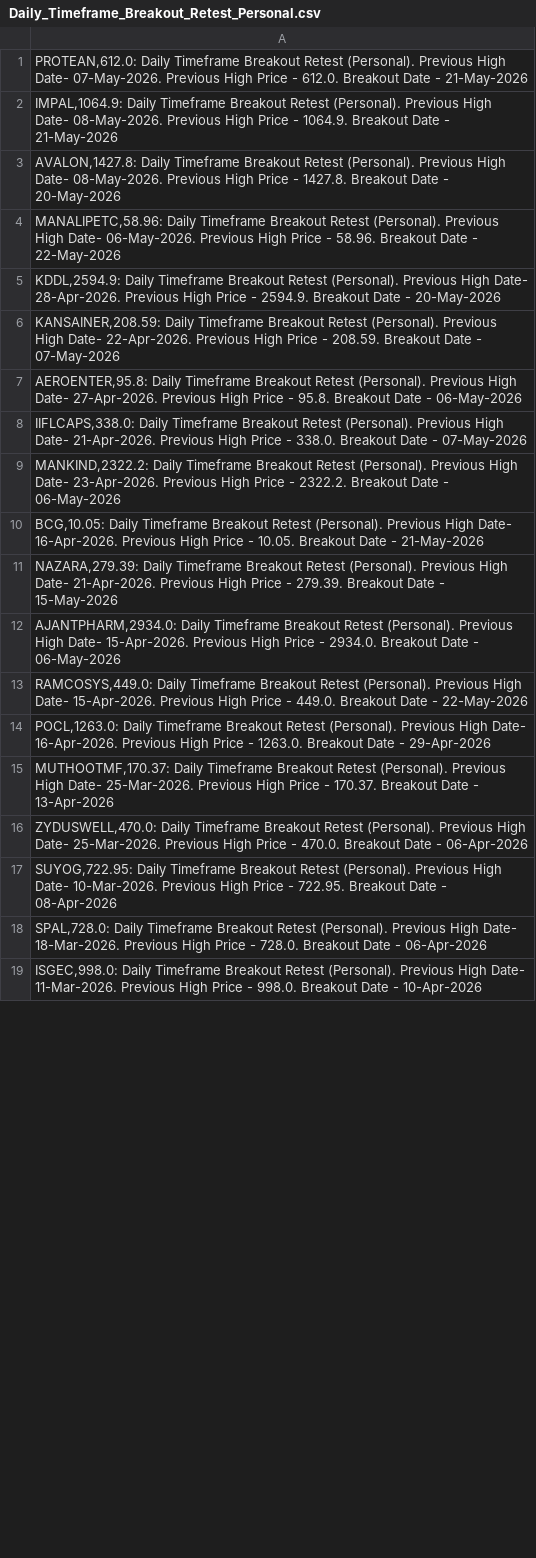
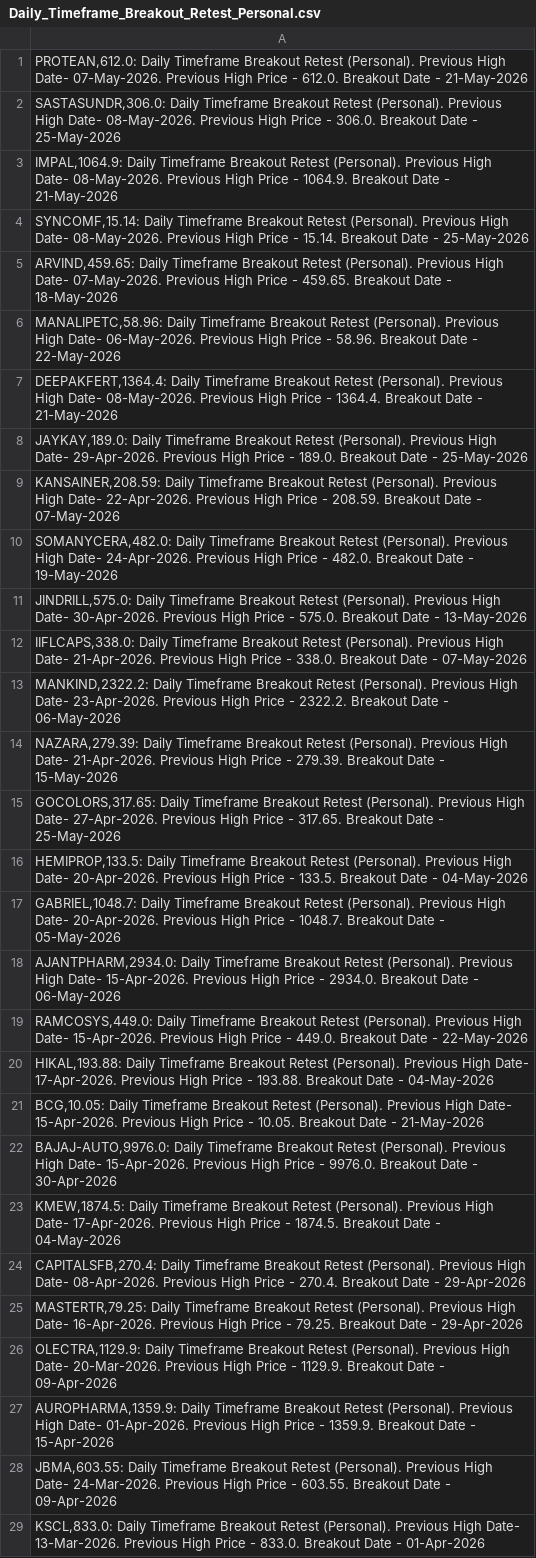
Before and after one commit to vibats/Daily_Notification_Data, a CSV file: Email_Notification_Data/Daily_Timeframe_Breakout_Retest_Personal.csv, drawn as a sheet; only a part is shown; the shorter side is filled out with more unchanged rows; the diff covers the shown part only.

```diff
--- a/Email_Notification_Data/Daily_Timeframe_Breakout_Retest_Personal.csv
+++ b/Email_Notification_Data/Daily_Timeframe_Breakout_Retest_Personal.csv
@@ -1,18 +1,29 @@
 "PROTEAN,612.0: Daily Timeframe Breakout Retest (Personal). Previous High Date- 07-May-2026. Previous High Price - 612.0. Breakout Date - 21-May-2026"
+"SASTASUNDR,306.0: Daily Timeframe Breakout Retest (Personal). Previous High Date- 08-May-2026. Previous High Price - 306.0. Breakout Date - 25-May-2026"
 "IMPAL,1064.9: Daily Timeframe Breakout Retest (Personal). Previous High Date- 08-May-2026. Previous High Price - 1064.9. Breakout Date - 21-May-2026"
-"AVALON,1427.8: Daily Timeframe Breakout Retest (Personal). Previous High Date- 08-May-2026. Previous High Price - 1427.8. Breakout Date - 20-May-2026"
+"SYNCOMF,15.14: Daily Timeframe Breakout Retest (Personal). Previous High Date- 08-May-2026. Previous High Price - 15.14. Breakout Date - 25-May-2026"
+"ARVIND,459.65: Daily Timeframe Breakout Retest (Personal). Previous High Date- 07-May-2026. Previous High Price - 459.65. Breakout Date - 18-May-2026"
 "MANALIPETC,58.96: Daily Timeframe Breakout Retest (Personal). Previous High Date- 06-May-2026. Previous High Price - 58.96. Breakout Date - 22-May-2026"
-"KDDL,2594.9: Daily Timeframe Breakout Retest (Personal). Previous High Date- 28-Apr-2026. Previous High Price - 2594.9. Breakout Date - 20-May-2026"
+"DEEPAKFERT,1364.4: Daily Timeframe Breakout Retest (Personal). Previous High Date- 08-May-2026. Previous High Price - 1364.4. Breakout Date - 21-May-2026"
+"JAYKAY,189.0: Daily Timeframe Breakout Retest (Personal). Previous High Date- 29-Apr-2026. Previous High Price - 189.0. Breakout Date - 25-May-2026"
 "KANSAINER,208.59: Daily Timeframe Breakout Retest (Personal). Previous High Date- 22-Apr-2026. Previous High Price - 208.59. Breakout Date - 07-May-2026"
-"AEROENTER,95.8: Daily Timeframe Breakout Retest (Personal). Previous High Date- 27-Apr-2026. Previous High Price - 95.8. Breakout Date - 06-May-2026"
+"SOMANYCERA,482.0: Daily Timeframe Breakout Retest (Personal). Previous High Date- 24-Apr-2026. Previous High Price - 482.0. Breakout Date - 19-May-2026"
+"JINDRILL,575.0: Daily Timeframe Breakout Retest (Personal). Previous High Date- 30-Apr-2026. Previous High Price - 575.0. Breakout Date - 13-May-2026"
 "IIFLCAPS,338.0: Daily Timeframe Breakout Retest (Personal). Previous High Date- 21-Apr-2026. Previous High Price - 338.0. Breakout Date - 07-May-2026"
 "MANKIND,2322.2: Daily Timeframe Breakout Retest (Personal). Previous High Date- 23-Apr-2026. Previous High Price - 2322.2. Breakout Date - 06-May-2026"
-"BCG,10.05: Daily Timeframe Breakout Retest (Personal). Previous High Date- 16-Apr-2026. Previous High Price - 10.05. Breakout Date - 21-May-2026"
 "NAZARA,279.39: Daily Timeframe Breakout Retest (Personal). Previous High Date- 21-Apr-2026. Previous High Price - 279.39. Breakout Date - 15-May-2026"
+"GOCOLORS,317.65: Daily Timeframe Breakout Retest (Personal). Previous High Date- 27-Apr-2026. Previous High Price - 317.65. Breakout Date - 25-May-2026"
+"HEMIPROP,133.5: Daily Timeframe Breakout Retest (Personal). Previous High Date- 20-Apr-2026. Previous High Price - 133.5. Breakout Date - 04-May-2026"
+"GABRIEL,1048.7: Daily Timeframe Breakout Retest (Personal). Previous High Date- 20-Apr-2026. Previous High Price - 1048.7. Breakout Date - 05-May-2026"
 "AJANTPHARM,2934.0: Daily Timeframe Breakout Retest (Personal). Previous High Date- 15-Apr-2026. Previous High Price - 2934.0. Breakout Date - 06-May-2026"
 "RAMCOSYS,449.0: Daily Timeframe Breakout Retest (Personal). Previous High Date- 15-Apr-2026. Previous High Price - 449.0. Breakout Date - 22-May-2026"
-"POCL,1263.0: Daily Timeframe Breakout Retest (Personal). Previous High Date- 16-Apr-2026. Previous High Price - 1263.0. Breakout Date - 29-Apr-2026"
-"MUTHOOTMF,170.37: Daily Timeframe Breakout Retest (Personal). Previous High Date- 25-Mar-2026. Previous High Price - 170.37. Breakout Date - 13-Apr-2026"
-"ZYDUSWELL,470.0: Daily Timeframe Breakout Retest (Personal). Previous High Date- 25-Mar-2026. Previous High Price - 470.0. Breakout Date - 06-Apr-2026"
-"SUYOG,722.95: Daily Timeframe Breakout Retest (Personal). Previous High Date- 10-Mar-2026. Previous High Price - 722.95. Breakout Date - 08-Apr-2026"
-"SPAL,728.0: Daily Timeframe Breakout Retest (Personal). Previous High Date- 18-Mar-2026. Previous High Price - 728.0. Breakout Date - 06-Apr-2026"
+"HIKAL,193.88: Daily Timeframe Breakout Retest (Personal). Previous High Date- 17-Apr-2026. Previous High Price - 193.88. Breakout Date - 04-May-2026"
+"BCG,10.05: Daily Timeframe Breakout Retest (Personal). Previous High Date- 15-Apr-2026. Previous High Price - 10.05. Breakout Date - 21-May-2026"
+"BAJAJ-AUTO,9976.0: Daily Timeframe Breakout Retest (Personal). Previous High Date- 15-Apr-2026. Previous High Price - 9976.0. Breakout Date - 30-Apr-2026"
+"KMEW,1874.5: Daily Timeframe Breakout Retest (Personal). Previous High Date- 17-Apr-2026. Previous High Price - 1874.5. Breakout Date - 04-May-2026"
+"CAPITALSFB,270.4: Daily Timeframe Breakout Retest (Personal). Previous High Date- 08-Apr-2026. Previous High Price - 270.4. Breakout Date - 29-Apr-2026"
+"MASTERTR,79.25: Daily Timeframe Breakout Retest (Personal). Previous High Date- 16-Apr-2026. Previous High Price - 79.25. Breakout Date - 29-Apr-2026"
+"OLECTRA,1129.9: Daily Timeframe Breakout Retest (Personal). Previous High Date- 20-Mar-2026. Previous High Price - 1129.9. Breakout Date - 09-Apr-2026"
+"AUROPHARMA,1359.9: Daily Timeframe Breakout Retest (Personal). Previous High Date- 01-Apr-2026. Previous High Price - 1359.9. Breakout Date - 15-Apr-2026"
+"JBMA,603.55: Daily Timeframe Breakout Retest (Personal). Previous High Date- 24-Mar-2026. Previous High Price - 603.55. Breakout Date - 09-Apr-2026"
+"KSCL,833.0: Daily Timeframe Breakout Retest (Personal). Previous High Date- 13-Mar-2026. Previous High Price - 833.0. Breakout Date - 01-Apr-2026"
```
Also changed, not shown: 18 added rows, 1 removed row, 1 moved row and 4 edited cells elsewhere in this file, Email_Notification_Data/Daily_TimeFrame_Horizontal_Support.csv, Email_Notification_Data/Daily_TimeFrame_Horizontal_Support_30_Days.csv.
